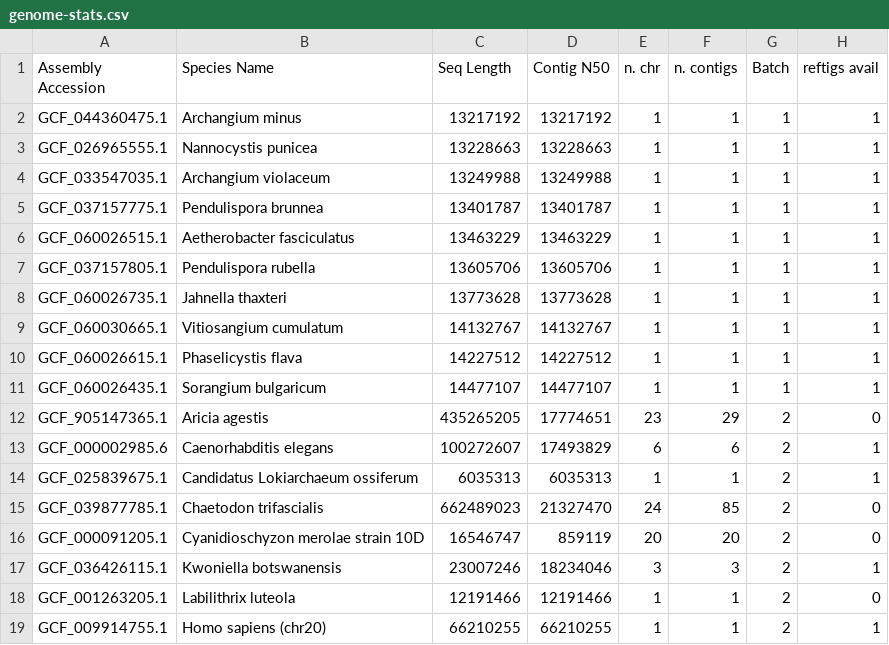
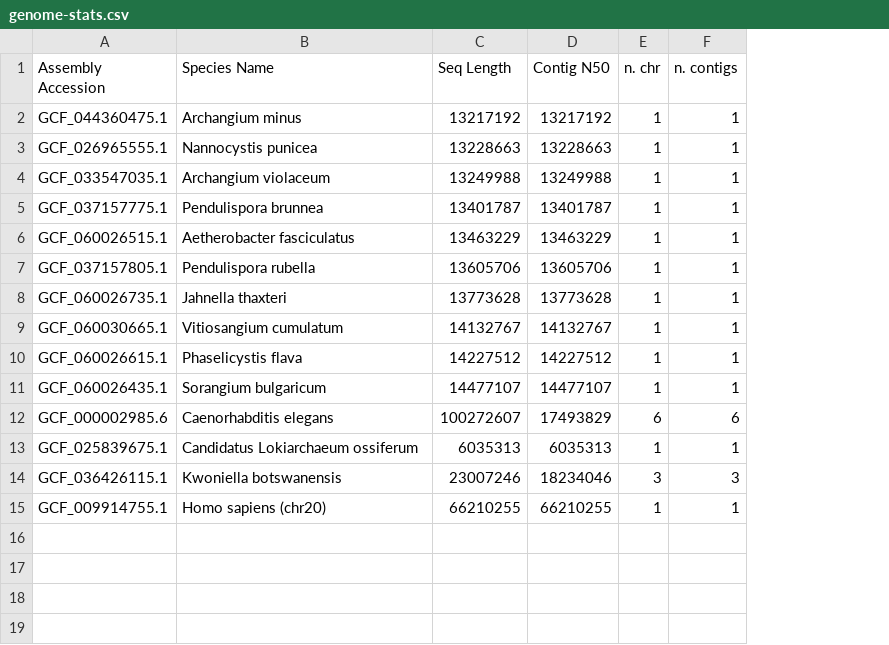
Before and after one commit to pashadag/contiguity_predictor, a CSV file: paper/genome-stats.csv, drawn as a sheet; the diff names each change by its address in the sheet, - before the commit and + after, or states it on an @@ line.

Commit message:
Add files via upload

```diff
--- a/paper/genome-stats.csv
+++ b/paper/genome-stats.csv
-column G (Batch), rows 2-11: all 1; rows 13-14: 2 | 2; row 17: 2; row 19: 2
-column H (reftigs avail), rows 2-11: all 1; rows 13-14: 1 | 1; row 17: 1; row 19: 1
-row 12: GCF_905147365.1 | Aricia agestis | 435265205 | 17774651 | 23 | 29 | 2 | 0
-row 15: GCF_039877785.1 | Chaetodon trifascialis | 662489023 | 21327470 | 24 | 85 | 2 | 0
-row 16: GCF_000091205.1 | Cyanidioschyzon merolae strain 10D | 16546747 | 859119 | 20 | 20 | 2 | 0
-row 18: GCF_001263205.1 | Labilithrix luteola | 12191466 | 12191466 | 1 | 1 | 2 | 0
```
